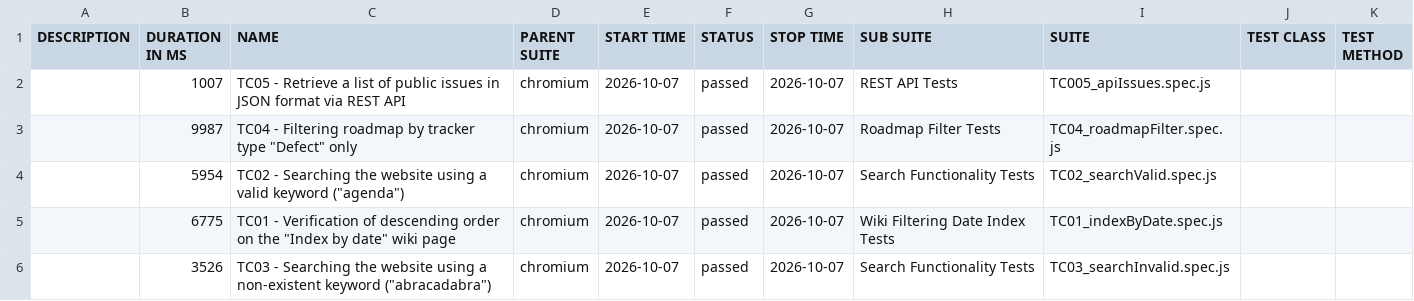
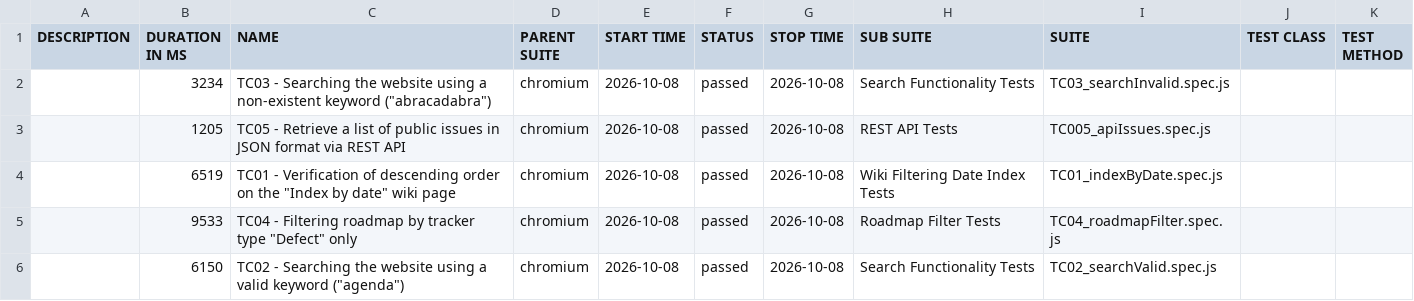
Before and after one commit to VoloshynVolodymyr/redmine-playwright-tests, a CSV file: data/suites.csv, drawn as a sheet.

```diff
--- a/data/suites.csv
+++ b/data/suites.csv
@@ -1,6 +1,6 @@
 "DESCRIPTION","DURATION IN MS","NAME","PARENT SUITE","START TIME","STATUS","STOP TIME","SUB SUITE","SUITE","TEST CLASS","TEST METHOD"
-"","1007","TC05 - Retrieve a list of public issues in JSON format via REST API","chromium","2026-10-07","passed","2026-10-07","REST API Tests","TC005_apiIssues.spec.js","",""
-"","9987","TC04 - Filtering roadmap by tracker type ""Defect"" only","chromium","2026-10-07","passed","2026-10-07","Roadmap Filter Tests","TC04_roadmapFilter.spec.js","",""
-"","5954","TC02 - Searching the website using a valid keyword (""agenda"")","chromium","2026-10-07","passed","2026-10-07","Search Functionality Tests","TC02_searchValid.spec.js","",""
-"","6775","TC01 - Verification of descending order on the ""Index by date"" wiki page","chromium","2026-10-07","passed","2026-10-07","Wiki Filtering Date Index Tests","TC01_indexByDate.spec.js","",""
-"","3526","TC03 - Searching the website using a non-existent keyword (""abracadabra"")","chromium","2026-10-07","passed","2026-10-07","Search Functionality Tests","TC03_searchInvalid.spec.js","",""
+"","3234","TC03 - Searching the website using a non-existent keyword (""abracadabra"")","chromium","2026-10-08","passed","2026-10-08","Search Functionality Tests","TC03_searchInvalid.spec.js","",""
+"","1205","TC05 - Retrieve a list of public issues in JSON format via REST API","chromium","2026-10-08","passed","2026-10-08","REST API Tests","TC005_apiIssues.spec.js","",""
+"","6519","TC01 - Verification of descending order on the ""Index by date"" wiki page","chromium","2026-10-08","passed","2026-10-08","Wiki Filtering Date Index Tests","TC01_indexByDate.spec.js","",""
+"","9533","TC04 - Filtering roadmap by tracker type ""Defect"" only","chromium","2026-10-08","passed","2026-10-08","Roadmap Filter Tests","TC04_roadmapFilter.spec.js","",""
+"","6150","TC02 - Searching the website using a valid keyword (""agenda"")","chromium","2026-10-08","passed","2026-10-08","Search Functionality Tests","TC02_searchValid.spec.js","",""
```
Also changed, not shown: 23 other files.
